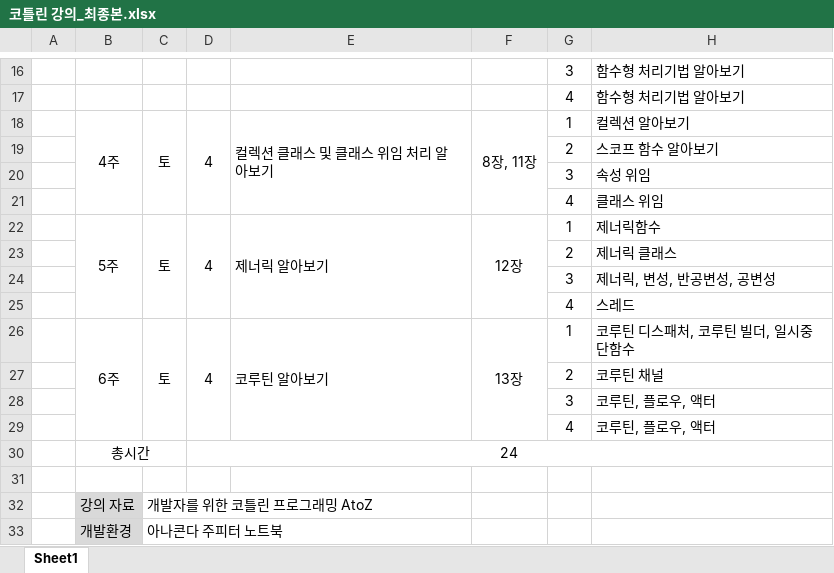
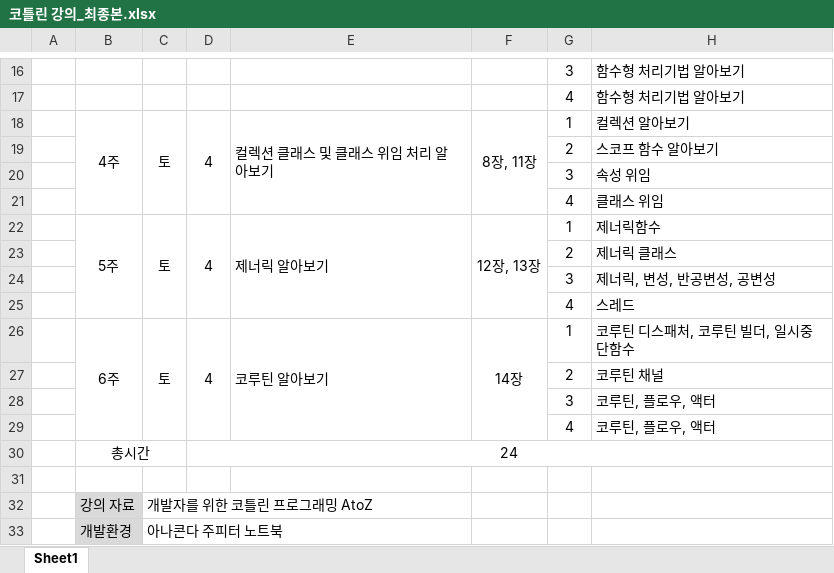
Before and after one commit to zerosum99/jscoding_kotlin, an Excel workbook: 코틀린 강의_최종본.xlsx, sheet Sheet1, drawn as a sheet; only a part is shown, gaps mark what is left out; values as stored, in another font and other column widths than the file's, no borders; the diff names each change by its address in the sheet, - before the commit and + after, or states it on an @@ line.

```diff
--- a/코틀린 강의_최종본.xlsx (sheet Sheet1)
+++ b/코틀린 강의_최종본.xlsx (sheet Sheet1)
-F22: 12장
+F22: 12장, 13장
-F26: 13장
+F26: 14장
```
Also changed, not shown: 3 other files.
